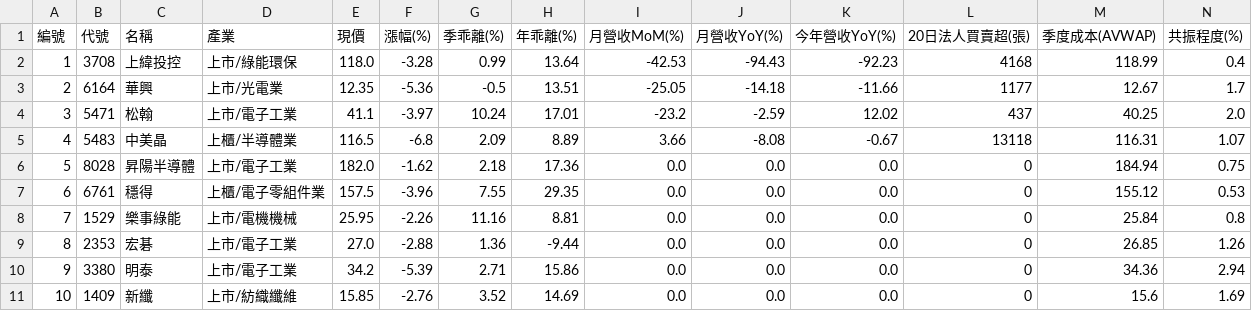
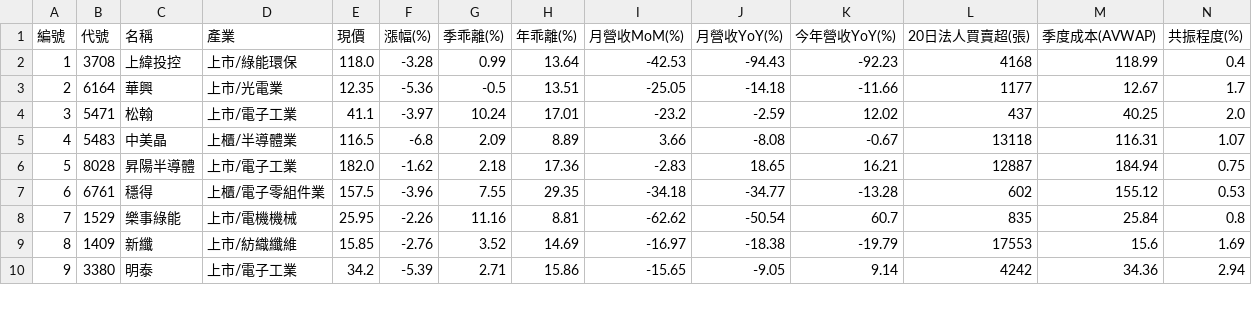
Before and after one commit to chiachan0108/quantum-scanner-web, a CSV file: strategy_e_result.csv, drawn as a sheet; only a part is shown; removed rows and columns are numbered as before the commit, all else as after; rows hold the shown columns only; the diff covers the shown part only; the diff names each change by its address in the sheet, - before the commit and + after, or states it on an @@ line.

```diff
--- a/strategy_e_result.csv
+++ b/strategy_e_result.csv
-I6 (月營收MoM(%)): 0.0
+I6 (月營收MoM(%)): -2.83
-J6 (月營收YoY(%)): 0.0
+J6 (月營收YoY(%)): 18.65
-K6 (今年營收YoY(%)): 0.0
+K6 (今年營收YoY(%)): 16.21
-L6 (20日法人買賣超(張)): 0
+L6 (20日法人買賣超(張)): 12887
-I7 (月營收MoM(%)): 0.0
+I7 (月營收MoM(%)): -34.18
-J7 (月營收YoY(%)): 0.0
+J7 (月營收YoY(%)): -34.77
-K7 (今年營收YoY(%)): 0.0
+K7 (今年營收YoY(%)): -13.28
-L7 (20日法人買賣超(張)): 0
+L7 (20日法人買賣超(張)): 602
-I8 (月營收MoM(%)): 0.0
+I8 (月營收MoM(%)): -62.62
-J8 (月營收YoY(%)): 0.0
+J8 (月營收YoY(%)): -50.54
-K8 (今年營收YoY(%)): 0.0
+K8 (今年營收YoY(%)): 60.7
-L8 (20日法人買賣超(張)): 0
+L8 (20日法人買賣超(張)): 835
-B9 (代號): 2353
+B9 (代號): 1409
-C9 (名稱): 宏碁
+C9 (名稱): 新纖
-D9 (產業): 上市/電子工業
+D9 (產業): 上市/紡織纖維
-E9 (現價): 27.0
+E9 (現價): 15.85
-F9 (漲幅(%)): -2.88
+F9 (漲幅(%)): -2.76
-G9 (季乖離(%)): 1.36
+G9 (季乖離(%)): 3.52
-H9 (年乖離(%)): -9.44
+H9 (年乖離(%)): 14.69
-I9 (月營收MoM(%)): 0.0
+I9 (月營收MoM(%)): -16.97
-J9 (月營收YoY(%)): 0.0
+J9 (月營收YoY(%)): -18.38
-K9 (今年營收YoY(%)): 0.0
+K9 (今年營收YoY(%)): -19.79
-L9 (20日法人買賣超(張)): 0
+L9 (20日法人買賣超(張)): 17553
-M9 (季度成本(AVWAP)): 26.85
+M9 (季度成本(AVWAP)): 15.6
-N9 (共振程度(%)): 1.26
+N9 (共振程度(%)): 1.69
-I10 (月營收MoM(%)): 0.0
+I10 (月營收MoM(%)): -15.65
-J10 (月營收YoY(%)): 0.0
+J10 (月營收YoY(%)): -9.05
-K10 (今年營收YoY(%)): 0.0
+K10 (今年營收YoY(%)): 9.14
-L10 (20日法人買賣超(張)): 0
+L10 (20日法人買賣超(張)): 4242
-row 11: 10 | 1409 | 新纖 | 上市/紡織纖維 | 15.85 | -2.76 | 3.52 | 14.69 | 0.0 | 0.0 | 0.0 | 0 | 15.6 | 1.69
```
Also changed, not shown: 2 added rows, 1 removed row and 16 edited cells elsewhere in this file, momentum_result.csv, strategy_d_result.csv, 1 other file.
